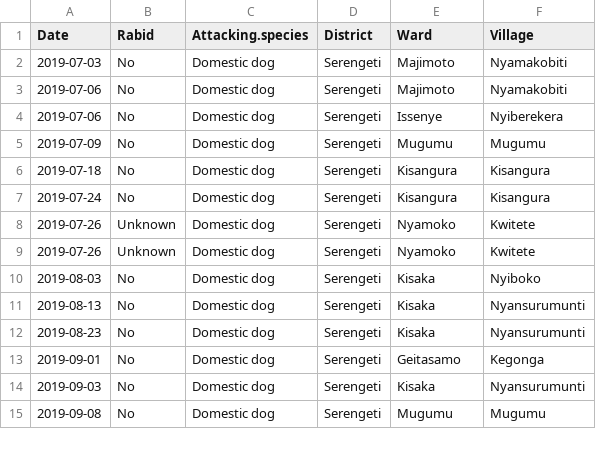
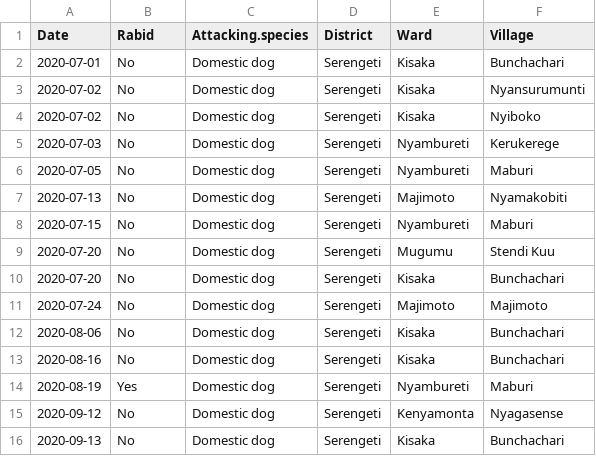
Before and after one commit to RabiesResearch/Serengeti_Review, a CSV file: output/Serengeti_Rabies_Exposures_Q3.csv, drawn as a sheet; only a part is shown; the diff covers the shown part only.

```diff
--- a/output/Serengeti_Rabies_Exposures_Q3.csv
+++ b/output/Serengeti_Rabies_Exposures_Q3.csv
@@ -1,15 +1,16 @@
 "Date","Rabid","Attacking.species","District","Ward","Village"
-2019-07-03,"No","Domestic dog","Serengeti","Majimoto","Nyamakobiti"
-2019-07-06,"No","Domestic dog","Serengeti","Majimoto","Nyamakobiti"
-2019-07-06,"No","Domestic dog","Serengeti","Issenye","Nyiberekera"
-2019-07-09,"No","Domestic dog","Serengeti","Mugumu","Mugumu"
-2019-07-18,"No","Domestic dog","Serengeti","Kisangura","Kisangura"
-2019-07-24,"No","Domestic dog","Serengeti","Kisangura","Kisangura"
-2019-07-26,"Unknown","Domestic dog","Serengeti","Nyamoko","Kwitete"
-2019-07-26,"Unknown","Domestic dog","Serengeti","Nyamoko","Kwitete"
-2019-08-03,"No","Domestic dog","Serengeti","Kisaka","Nyiboko"
-2019-08-13,"No","Domestic dog","Serengeti","Kisaka","Nyansurumunti"
-2019-08-23,"No","Domestic dog","Serengeti","Kisaka","Nyansurumunti"
-2019-09-01,"No","Domestic dog","Serengeti","Geitasamo","Kegonga"
-2019-09-03,"No","Domestic dog","Serengeti","Kisaka","Nyansurumunti"
-2019-09-08,"No","Domestic dog","Serengeti","Mugumu","Mugumu"
+2020-07-01,"No","Domestic dog","Serengeti","Kisaka","Bunchachari"
+2020-07-02,"No","Domestic dog","Serengeti","Kisaka","Nyansurumunti"
+2020-07-02,"No","Domestic dog","Serengeti","Kisaka","Nyiboko"
+2020-07-03,"No","Domestic dog","Serengeti","Nyambureti","Kerukerege"
+2020-07-05,"No","Domestic dog","Serengeti","Nyambureti","Maburi"
+2020-07-13,"No","Domestic dog","Serengeti","Majimoto","Nyamakobiti"
+2020-07-15,"No","Domestic dog","Serengeti","Nyambureti","Maburi"
+2020-07-20,"No","Domestic dog","Serengeti","Mugumu","Stendi Kuu"
+2020-07-20,"No","Domestic dog","Serengeti","Kisaka","Bunchachari"
+2020-07-24,"No","Domestic dog","Serengeti","Majimoto","Majimoto"
+2020-08-06,"No","Domestic dog","Serengeti","Kisaka","Bunchachari"
+2020-08-16,"No","Domestic dog","Serengeti","Kisaka","Bunchachari"
+2020-08-19,"Yes","Domestic dog","Serengeti","Nyambureti","Maburi"
+2020-09-12,"No","Domestic dog","Serengeti","Kenyamonta","Nyagasense"
+2020-09-13,"No","Domestic dog","Serengeti","Kisaka","Bunchachari"
```
Also changed, not shown: 14 removed rows and 8 edited cells elsewhere in this file, output/Serengeti_Rabies_Cases_Q3.csv, output/Serengeti_Rabies_Cases_Q4.csv, 33 other files.
